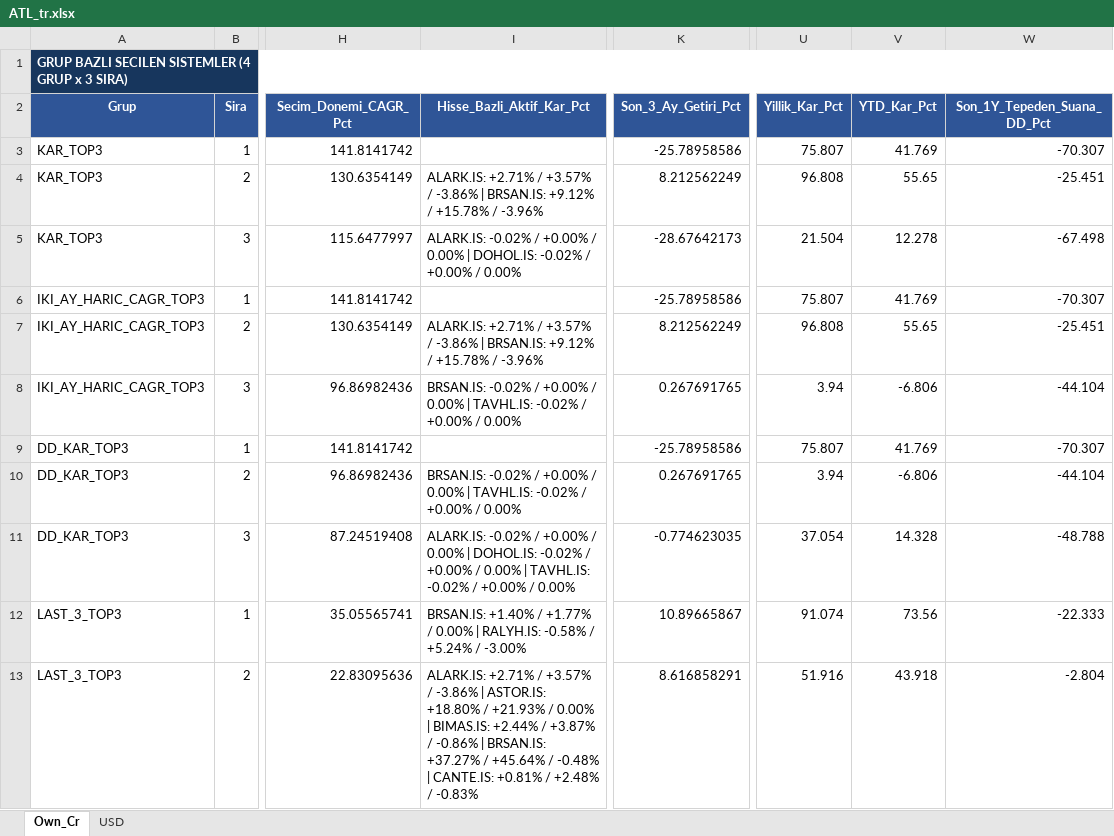
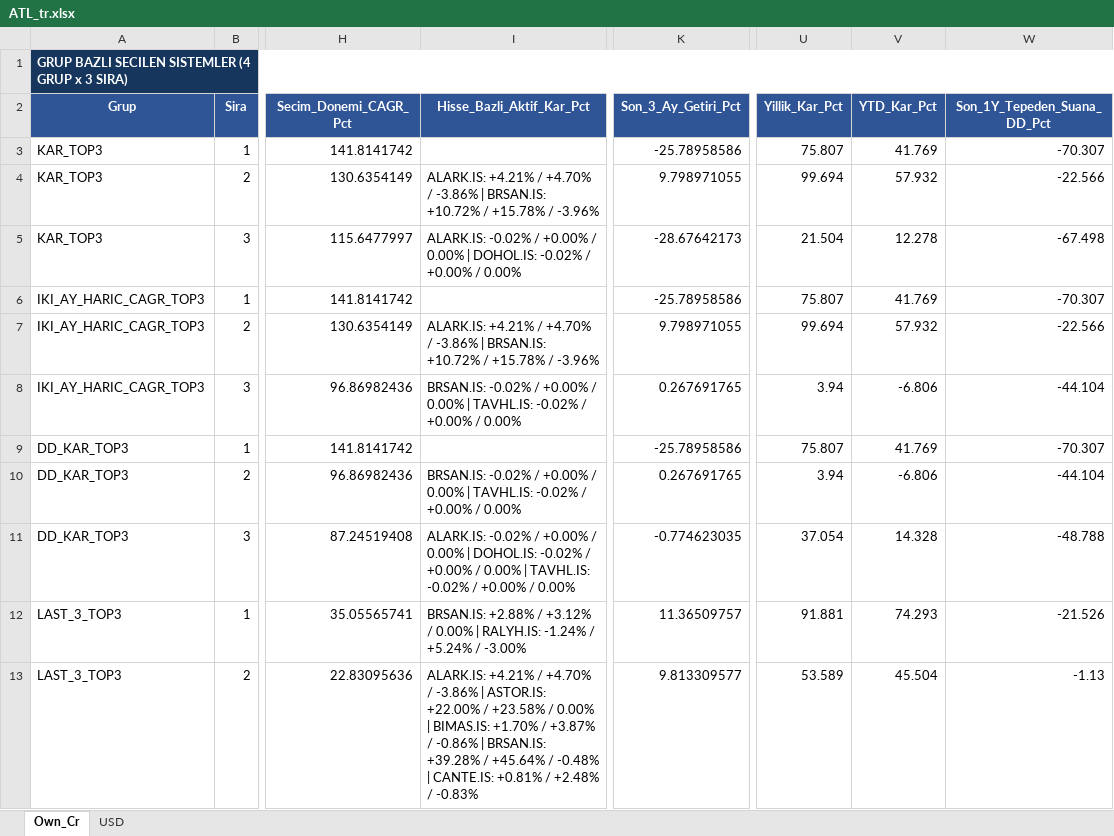
Before and after one commit to serkanche/portfoy, an Excel workbook: ATL_tr.xlsx, sheet Own_Cr, drawn as a sheet; only a part is shown, gaps mark what is left out; values as stored, in another font and other column widths than the file's, no borders; table styles not drawn; the diff covers the shown part only; the diff names each change by its address in the sheet, - before the commit and + after, or states it on an @@ line.

Commit message:
Güncelle: ATL_tr.xlsx

```diff
--- a/ATL_tr.xlsx (sheet Own_Cr)
+++ b/ATL_tr.xlsx (sheet Own_Cr)
-I4 (Hisse_Bazli_Aktif_Kar_Pct): ALARK.IS: +2.71% / +3.57% / -3.86% | BRSAN.IS: +9.12% / +15.78%…
+I4 (Hisse_Bazli_Aktif_Kar_Pct): ALARK.IS: +4.21% / +4.70% / -3.86% | BRSAN.IS: +10.72% / +15.78%…
-K4 (Son_3_Ay_Getiri_Pct): 8.212562249
+K4 (Son_3_Ay_Getiri_Pct): 9.798971055
-U4 (Yillik_Kar_Pct): 96.808
+U4 (Yillik_Kar_Pct): 99.694
-V4 (YTD_Kar_Pct): 55.65
+V4 (YTD_Kar_Pct): 57.932
-W4 (Son_1Y_Tepeden_Suana_DD_Pct): -25.451
+W4 (Son_1Y_Tepeden_Suana_DD_Pct): -22.566
-I7 (Hisse_Bazli_Aktif_Kar_Pct): ALARK.IS: +2.71% / +3.57% / -3.86% | BRSAN.IS: +9.12% / +15.78%…
+I7 (Hisse_Bazli_Aktif_Kar_Pct): ALARK.IS: +4.21% / +4.70% / -3.86% | BRSAN.IS: +10.72% / +15.78%…
-K7 (Son_3_Ay_Getiri_Pct): 8.212562249
+K7 (Son_3_Ay_Getiri_Pct): 9.798971055
-U7 (Yillik_Kar_Pct): 96.808
+U7 (Yillik_Kar_Pct): 99.694
-V7 (YTD_Kar_Pct): 55.65
+V7 (YTD_Kar_Pct): 57.932
-W7 (Son_1Y_Tepeden_Suana_DD_Pct): -25.451
+W7 (Son_1Y_Tepeden_Suana_DD_Pct): -22.566
-I12 (Hisse_Bazli_Aktif_Kar_Pct): BRSAN.IS: +1.40% / +1.77% / 0.00% | RALYH.IS: -0.58% / +5.24%…
+I12 (Hisse_Bazli_Aktif_Kar_Pct): BRSAN.IS: +2.88% / +3.12% / 0.00% | RALYH.IS: -1.24% / +5.24%…
-K12 (Son_3_Ay_Getiri_Pct): 10.89665867
+K12 (Son_3_Ay_Getiri_Pct): 11.36509757
-U12 (Yillik_Kar_Pct): 91.074
+U12 (Yillik_Kar_Pct): 91.881
-V12 (YTD_Kar_Pct): 73.56
+V12 (YTD_Kar_Pct): 74.293
-W12 (Son_1Y_Tepeden_Suana_DD_Pct): -22.333
+W12 (Son_1Y_Tepeden_Suana_DD_Pct): -21.526
-I13 (Hisse_Bazli_Aktif_Kar_Pct): ALARK.IS: +2.71% / +3.57% / -3.86% | ASTOR.IS: +18.80% / +21.93% / 0.00% | BIMAS.IS: +2.44% / +3.87% / -0.86% | BRSAN.IS: +37.27% / +45.64%…
+I13 (Hisse_Bazli_Aktif_Kar_Pct): ALARK.IS: +4.21% / +4.70% / -3.86% | ASTOR.IS: +22.00% / +23.58% / 0.00% | BIMAS.IS: +1.70% / +3.87% / -0.86% | BRSAN.IS: +39.28% / +45.64%…
-K13 (Son_3_Ay_Getiri_Pct): 8.616858291
+K13 (Son_3_Ay_Getiri_Pct): 9.813309577
-U13 (Yillik_Kar_Pct): 51.916
+U13 (Yillik_Kar_Pct): 53.589
-V13 (YTD_Kar_Pct): 43.918
+V13 (YTD_Kar_Pct): 45.504
-W13 (Son_1Y_Tepeden_Suana_DD_Pct): -2.804
+W13 (Son_1Y_Tepeden_Suana_DD_Pct): -1.13
```
Also changed, not shown: 25 edited cells elsewhere in this sheet, sheet USD.
